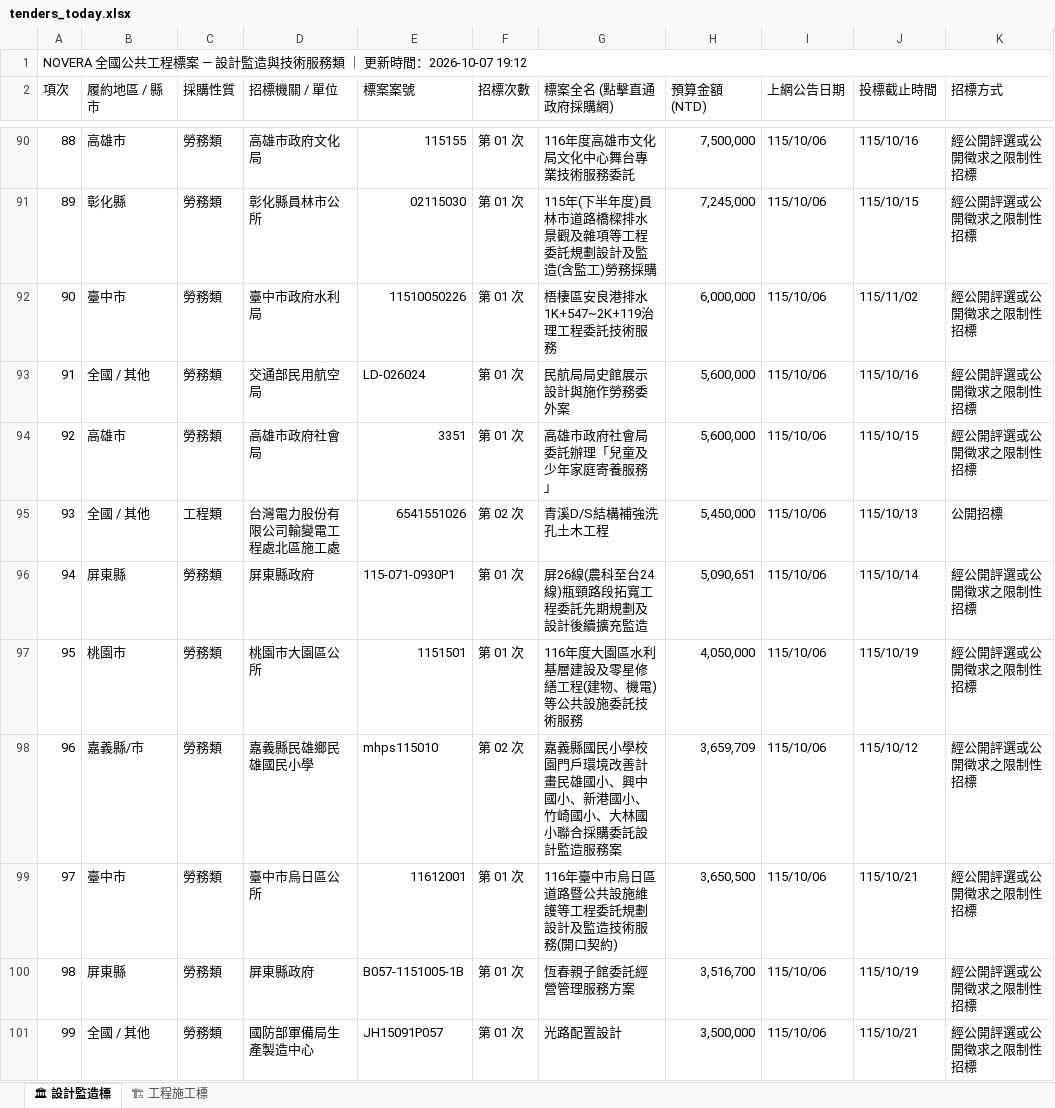
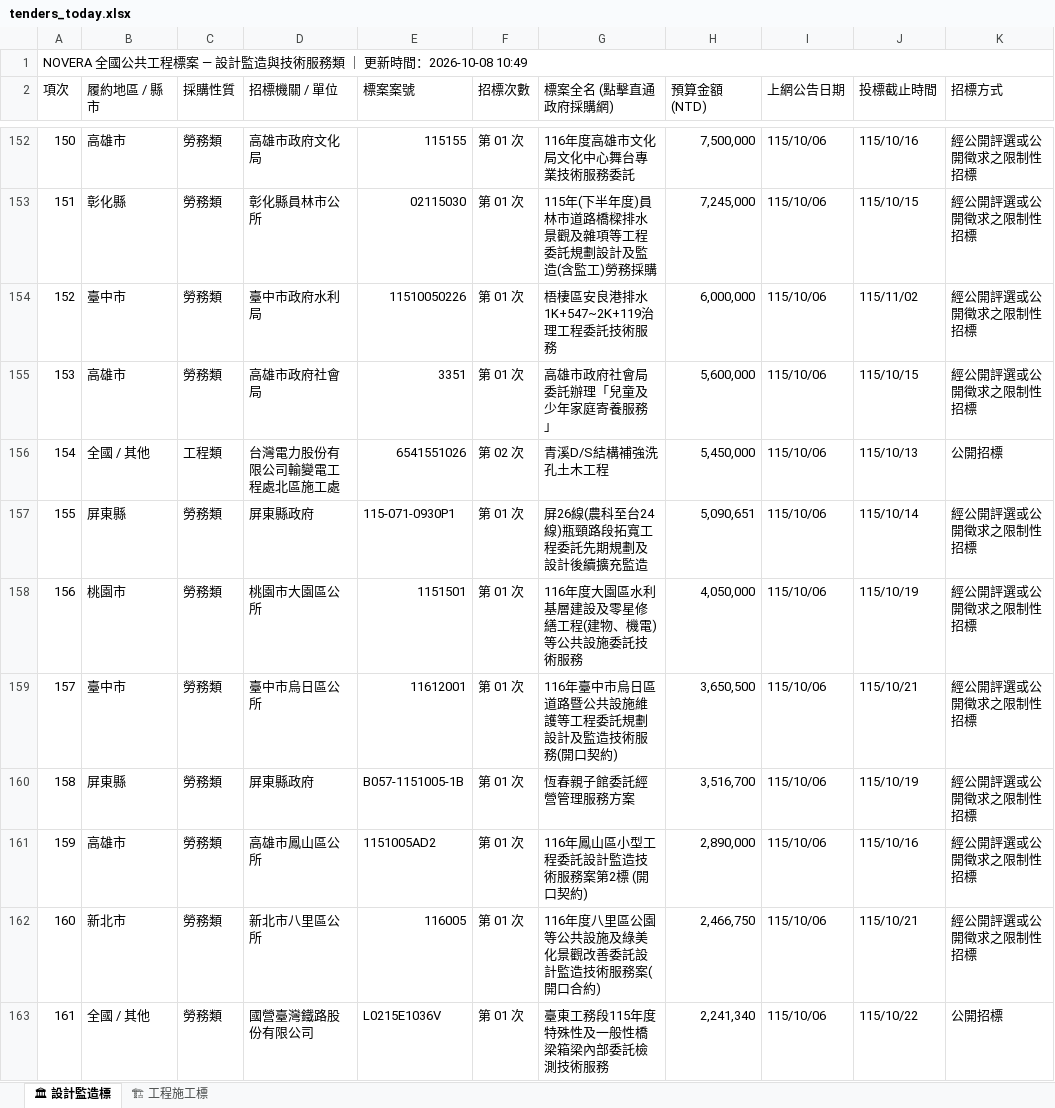
Before and after one commit to gardenai0222-a11y/gardenai0222-a11y.github.io, an Excel workbook: tenders_today.xlsx, sheet 🏛 設計監造標, drawn as a sheet; only a part is shown, gaps mark what is left out; the shorter side is filled out with more unchanged rows; values as stored, in another font and other column widths than the file's, no cell formats; removed rows and columns are numbered as before the commit, all else as after; the diff covers the shown part only; the diff names each change by its address in the sheet, - before the commit and + after, or states it on an @@ line.

```diff
--- a/tenders_today.xlsx (sheet 🏛 設計監造標)
+++ b/tenders_today.xlsx (sheet 🏛 設計監造標)
@@ column A (項次) renumbered from row 1 down @@
-row 93: 91 | 全國 / 其他 | 勞務類 | 交通部民用航空局 | LD-026024 | 第 01 次 | 民航局局史館展示設計與施作勞務委外案 | 5,600,000 | 115/10/06 | 115/10/16 | 經公開評選或公開徵求之限制性招標
-row 98: 96 | 嘉義縣/市 | 勞務類 | 嘉義縣民雄鄉民雄國民小學 | mhps115010 | 第 02 次 | 嘉義縣國民小學校園門戶環境改善計畫民雄國小、興中國小、新港國小、竹崎國小、大林國小聯合採購委託設計監造服務案 | 3,659,709 | 115/10/06 | 115/10/12 | 經公開評選或公開徵求之限制性招標
-row 101: 99 | 全國 / 其他 | 勞務類 | 國防部軍備局生產製造中心 | JH15091P057 | 第 01 次 | 光路配置設計 | 3,500,000 | 115/10/06 | 115/10/21 | 經公開評選或公開徵求之限制性招標
```
Also changed, not shown: 64 added rows and 41 removed rows elsewhere in this sheet, sheet 🏗 工程施工標, cell formats, 今日政府電子採購網.xlsx, 2 other files.
